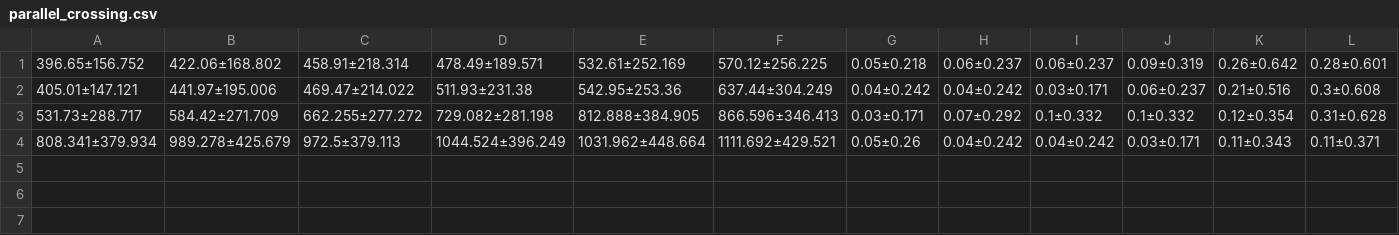
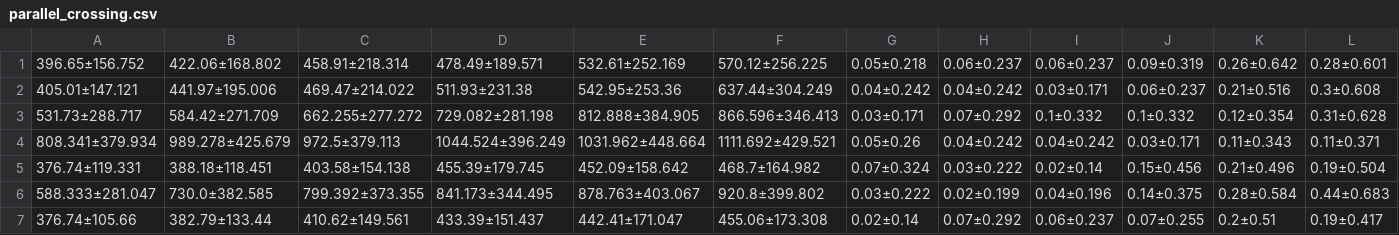
Before and after one commit to TimeEscaper/social_nav_baselines, a CSV file: evaluation/studies/study_9/results/tables/parallel_crossing.csv, drawn as a sheet; only a part is shown; rows hold the shown columns only; the diff names each change by its address in the sheet, - before the commit and + after, or states it on an @@ line.

```diff
--- a/evaluation/studies/study_9/results/tables/parallel_crossing.csv
+++ b/evaluation/studies/study_9/results/tables/parallel_crossing.csv
+row 5: 376.74±119.331 | 388.18±118.451 | 403.58±154.138 | 455.39±179.745 | 452.09±158.642 | 468.7±164.982 | 0.07±0.324 | 0.03±0.222 | 0.02±0.14 | 0.15±0.456 | 0.21±0.496 | 0.19±0.504
+row 6: 588.333±281.047 | 730.0±382.585 | 799.392±373.355 | 841.173±344.495 | 878.763±403.067 | 920.8±399.802 | 0.03±0.222 | 0.02±0.199 | 0.04±0.196 | 0.14±0.375 | 0.28±0.584 | 0.44±0.683
+row 7: 376.74±105.66 | 382.79±133.44 | 410.62±149.561 | 433.39±151.437 | 442.41±171.047 | 455.06±173.308 | 0.02±0.14 | 0.07±0.292 | 0.06±0.237 | 0.07±0.255 | 0.2±0.51 | 0.19±0.417
```
Also changed, not shown: evaluation/studies/study_9/results/tables/circular_crossing.csv, evaluation/studies/study_9/results/tables/random_crossing.csv, 11 other files.
